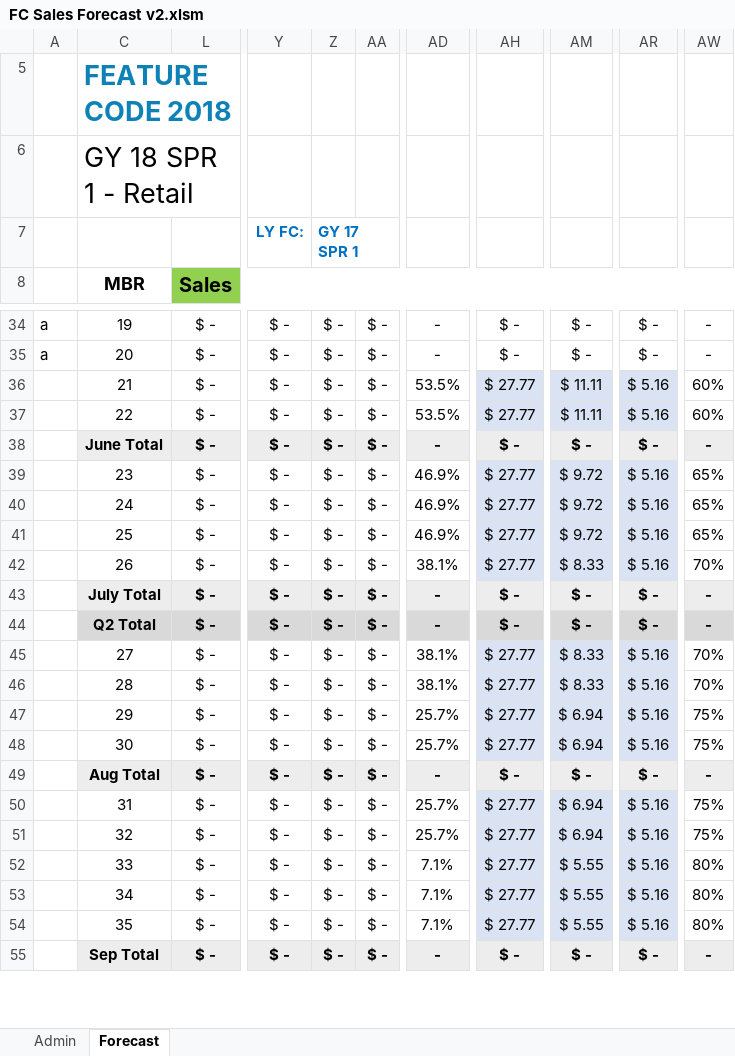
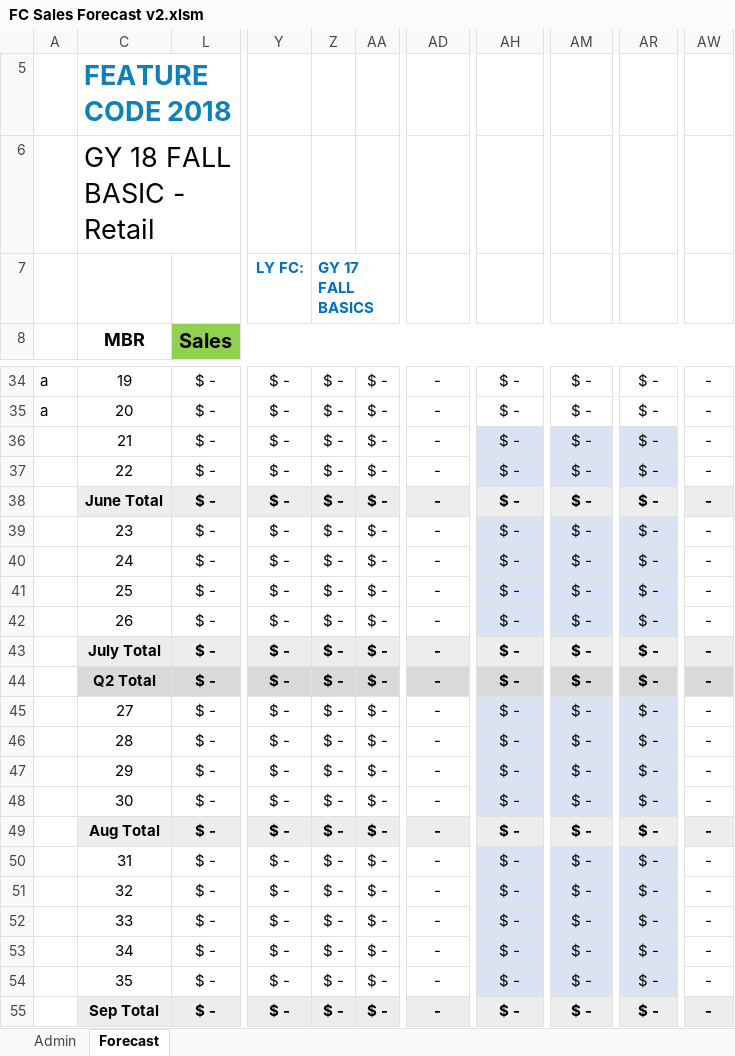
Before and after one commit to marilyncnn/Gym-FCF2, an Excel workbook: excel/FC Sales Forecast v2.xlsm, sheet Forecast, drawn as a sheet; only a part is shown, gaps mark what is left out; values as stored, in another font and other column widths than the file's, no borders; charts and pictures and conditional formats not drawn; the diff covers the shown part only; the diff names each change by its address in the sheet, - before the commit and + after, or states it on an @@ line.

```diff
--- a/excel/FC Sales Forecast v2.xlsm (sheet Forecast)
+++ b/excel/FC Sales Forecast v2.xlsm (sheet Forecast)
-C6: GY 18 SPR 1 - Retail
+C6: GY 18 FALL BASIC - Retail
-Z7: GY 17 SPR 1
+Z7: GY 17 FALL BASICS
-AD36:AD37: 53.5%
+AD36:AD37: -
-AH36:AH37: $ 27.77
+AH36:AH37: $ -
-AM36:AM37: $ 11.11
+AM36:AM37: $ -
-AR36:AR37: $ 5.16
+AR36:AR37: $ -
-AW36:AW37: 60%
+AW36:AW37: -
-AD39:AD41: 46.9%
+AD39:AD41: -
-AH39:AH42: $ 27.77
+AH39:AH42: $ -
-AM39:AM41: $ 9.72
+AM39:AM41: $ -
-AR39:AR42: $ 5.16
+AR39:AR42: $ -
-AW39:AW41: 65%
+AW39:AW41: -
-AD42: 38.1%
+AD42: -
-AM42: $ 8.33
+AM42: $ -
-AW42: 70%
+AW42: -
-AD45:AD46: 38.1%
+AD45:AD46: -
-AH45:AH48: $ 27.77
+AH45:AH48: $ -
-AM45:AM46: $ 8.33
+AM45:AM46: $ -
-AR45:AR48: $ 5.16
+AR45:AR48: $ -
-AW45:AW46: 70%
+AW45:AW46: -
-AD47:AD48: 25.7%
+AD47:AD48: -
-AM47:AM48: $ 6.94
+AM47:AM48: $ -
-AW47:AW48: 75%
+AW47:AW48: -
-AD50:AD51: 25.7%
+AD50:AD51: -
-AH50:AH54: $ 27.77
+AH50:AH54: $ -
-AM50:AM51: $ 6.94
+AM50:AM51: $ -
-AR50:AR54: $ 5.16
+AR50:AR54: $ -
-AW50:AW51: 75%
+AW50:AW51: -
-AD52:AD54: 7.1%
+AD52:AD54: -
-AM52:AM54: $ 5.55
+AM52:AM54: $ -
-AW52:AW54: 80%
+AW52:AW54: -
```
Also changed, not shown: 150 edited cells elsewhere in this sheet, sheet Admin, hidden cells, charts or pictures, 9 other files.
